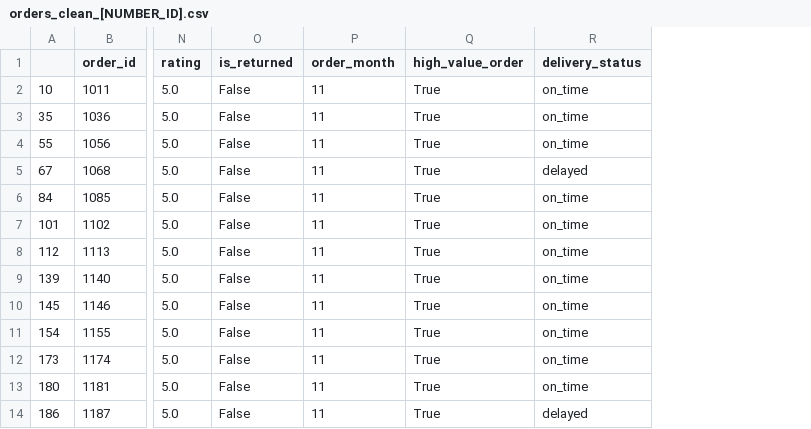
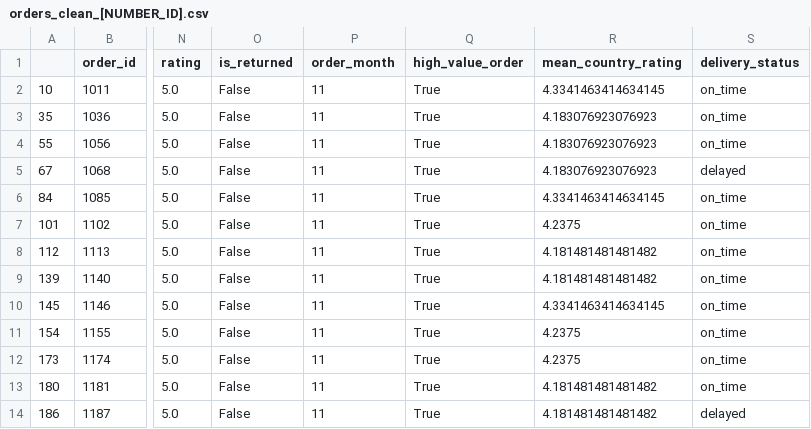
Before and after one commit to Yosefshoval/week7_pandas, a CSV file: orders_clean_[NUMBER_ID].csv, drawn as a sheet; only a part is shown, gaps mark what is left out; the diff names each change by its address in the sheet, - before the commit and + after, or states it on an @@ line.

Commit message:
fix mean_country_rating function

```diff
--- a/orders_clean_[NUMBER_ID].csv
+++ b/orders_clean_[NUMBER_ID].csv
+column R (mean_country_rating), rows 2-14: 4.3341463414634145 | 4.183076923076923 | 4.183076923076923 | 4.183076923076923 | 4.3341463414634145 | 4.2375 | 4.181481481481482 | 4.181481481481482 | 4.3341463414634145 | 4.2375 | 4.2375 | 4.181481481481482 | 4.181481481481482
```
Also changed, not shown: 1 other file.
